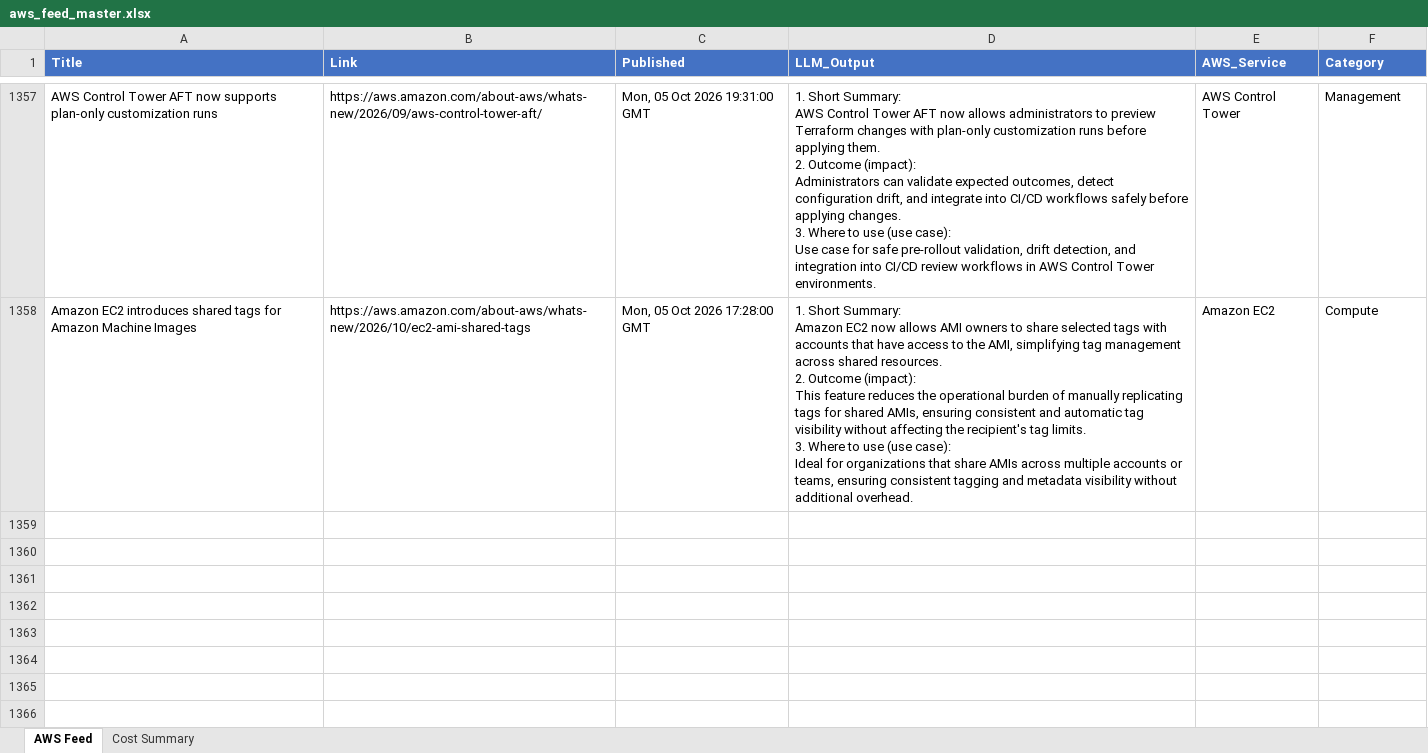
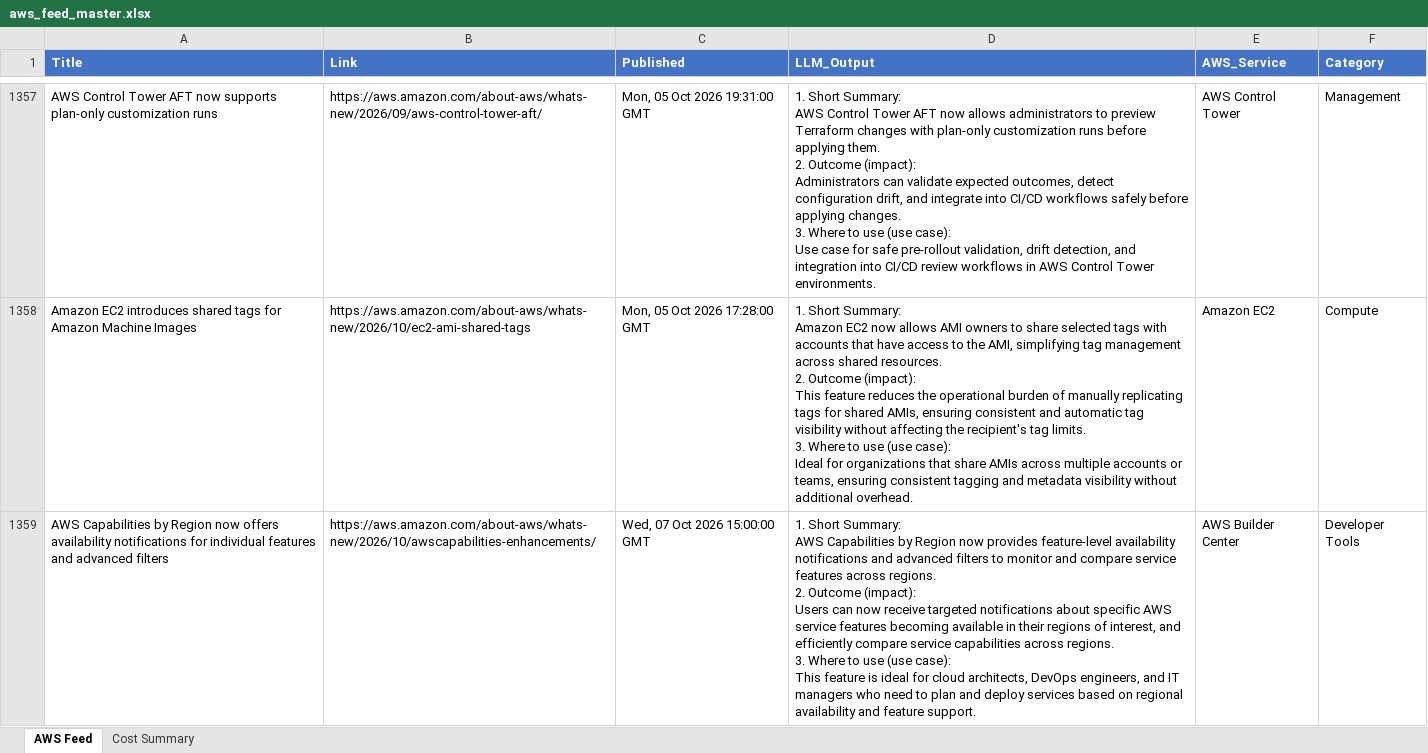
Before and after one commit to TarunAngalakuduru/whats-new-in-aws, an Excel workbook: aws_feed_master.xlsx, sheet AWS Feed, drawn as a sheet; only a part is shown, gaps mark what is left out; values as stored, in another font and other column widths than the file's, no borders; ↵ is a line break in a cell; the diff covers the shown part only; the diff names each change by its address in the sheet, - before the commit and + after, or states it on an @@ line.

```diff
--- a/aws_feed_master.xlsx (sheet AWS Feed)
+++ b/aws_feed_master.xlsx (sheet AWS Feed)
+row 1359: AWS Capabilities by Region now offers availability notifications for individual features and advanced filters | https://aws.amazon.com/about-aws/whats-new/2026/10/awscapabilities-enhancements/ | Wed, 07 Oct 2026 15:00:00 GMT | 1. Short Summary: ↵ AWS Capabilities by Region now provides feature-level availability notifications and advanced filters to monitor and compare service features across regions. ↵ 2. Outcome (impact): ↵ Users can now receive targeted notifications about specific AWS service features becoming available in their regions of interest, and efficiently compare service capabilities across regions. ↵ 3. Where to use (use case): ↵ This feature is ideal for cloud architects, DevOps engineers, and IT managers who need to plan and deploy services based on regional availability and feature support. | AWS Builder Center | Developer Tools
```
Also changed, not shown: 3 added rows elsewhere in this sheet, sheet Cost Summary.
